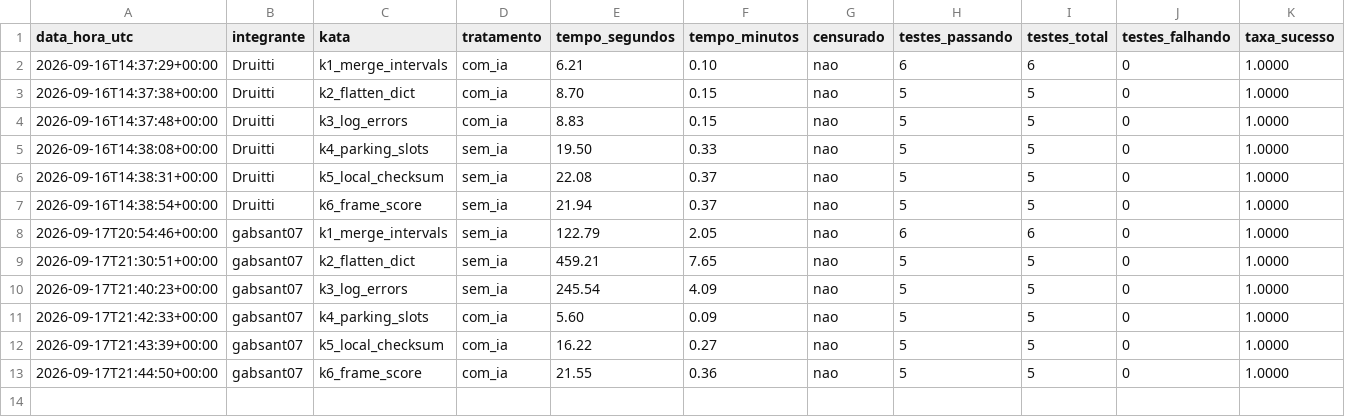
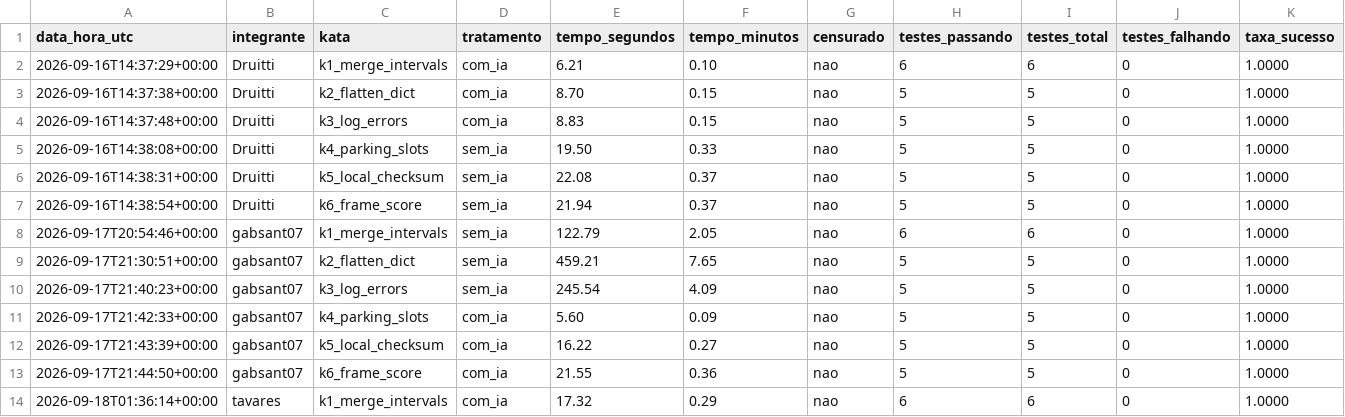
Before and after one commit to Druitti/Laboratorio-de-Desenvolvimento-de-Software, a CSV file: lab02/data/trials.csv, drawn as a sheet.

```diff
--- a/lab02/data/trials.csv
+++ b/lab02/data/trials.csv
@@ -13 +13,2 @@ data_hora_utc,integrante,kata,tratamento,tempo_segundos,tempo_minutos,censurado,
 2026-09-17T21:44:50+00:00,gabsant07,k6_frame_score,com_ia,21.55,0.36,nao,5,5,0,1.0000
+2026-09-18T01:36:14+00:00,tavares,k1_merge_intervals,com_ia,17.32,0.29,nao,6,6,0,1.0000
```
Also changed, not shown: lab02/data/static_metrics.csv, 2 other files.
